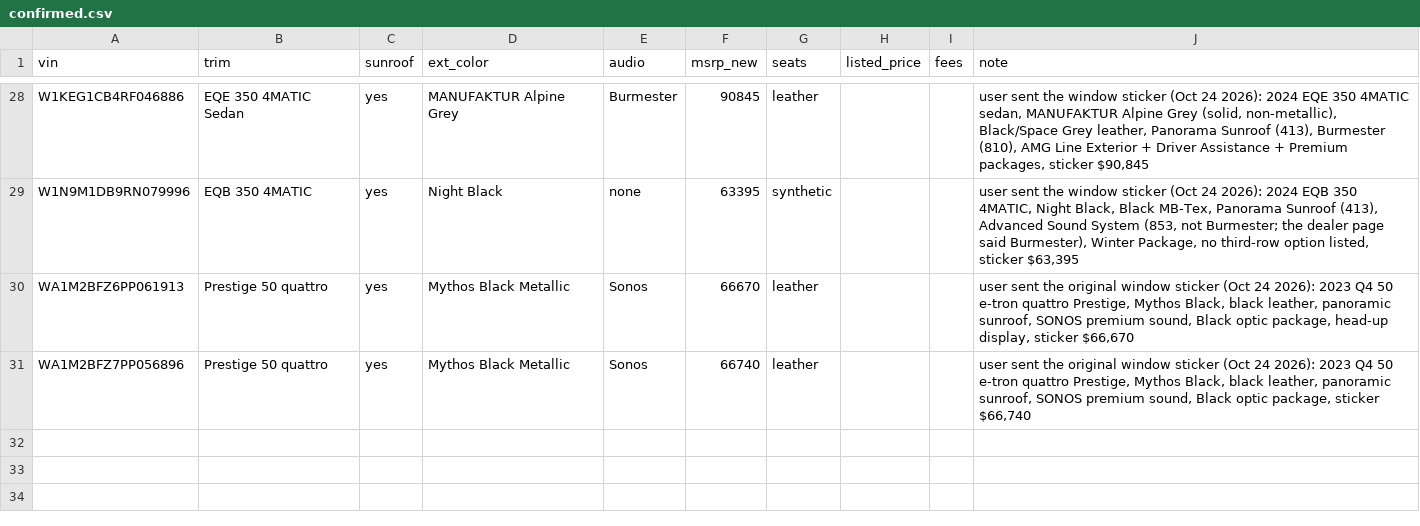
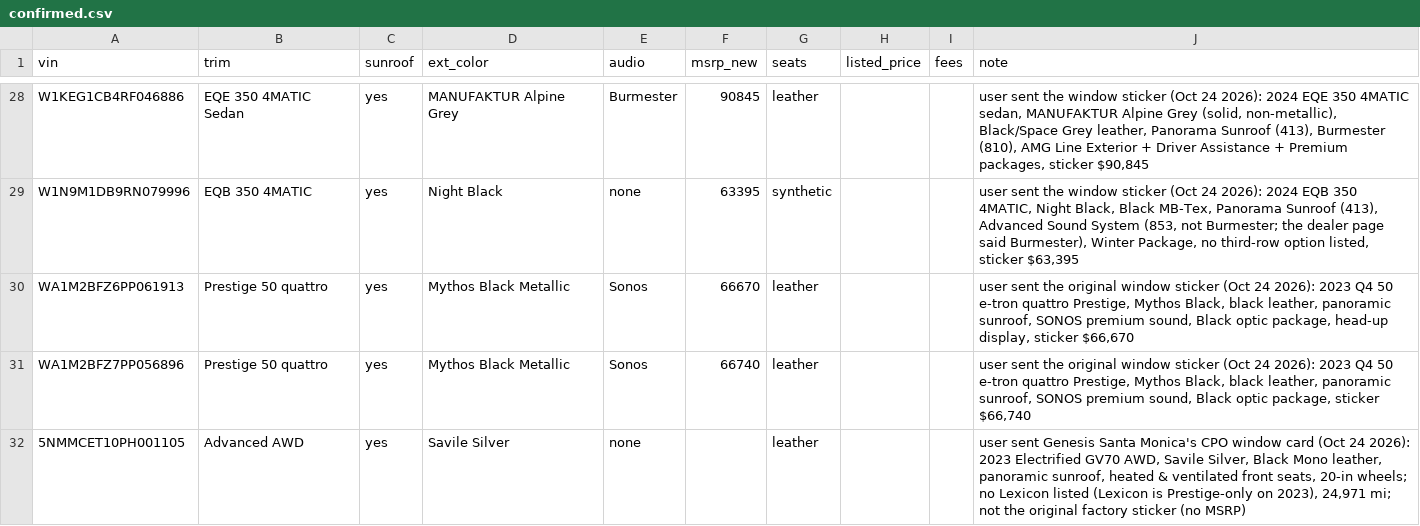
Before and after one commit to jhpdrbl/Car-finder-Ross, a CSV file: data/confirmed.csv, drawn as a sheet; only a part is shown, gaps mark what is left out.

```diff
--- a/data/confirmed.csv
+++ b/data/confirmed.csv
@@ -31 +31,2 @@ WA1M2BFZ6PP061913,Prestige 50 quattro,yes,Mythos Black Metallic,Sonos,66670,leat
 WA1M2BFZ7PP056896,Prestige 50 quattro,yes,Mythos Black Metallic,Sonos,66740,leather,,,"user sent the original window sticker (Oct 24 2026): 2023 Q4 50 e-tron quattro Prestige, Mythos Black, black leather, panoramic sunroof, SONOS premium sound, Black optic package, sticker $66,740"
+5NMMCET10PH001105,Advanced AWD,yes,Savile Silver,none,,leather,,,"user sent Genesis Santa Monica's CPO window card (Oct 24 2026): 2023 Electrified GV70 AWD, Savile Silver, Black Mono leather, panoramic sunroof, heated & ventilated front seats, 20-in wheels; no Lexicon listed (Lexicon is Prestige-only on 2023), 24,971 mi; not the original factory sticker (no MSRP)"
```
Also changed, not shown: 2 other files.
